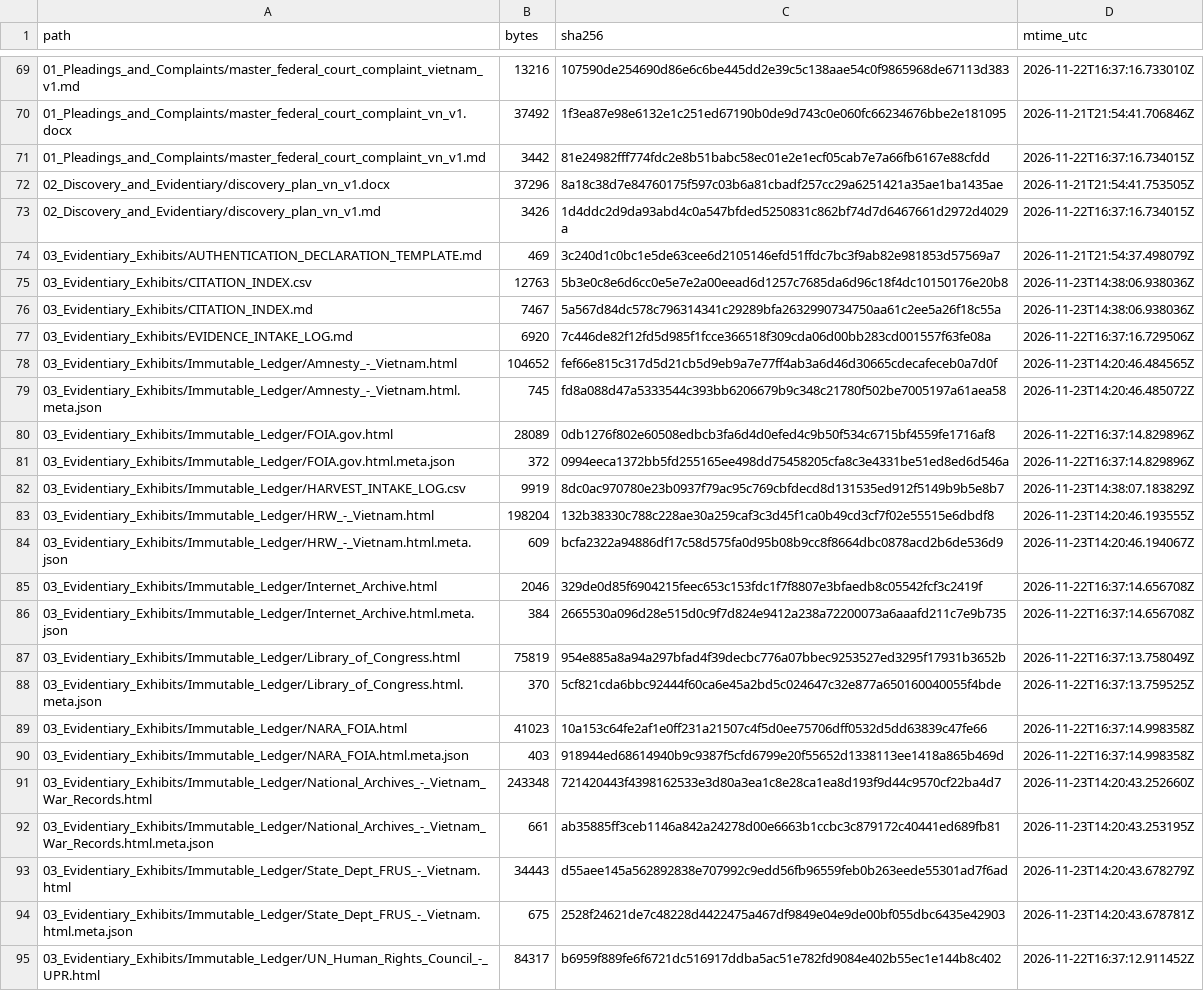
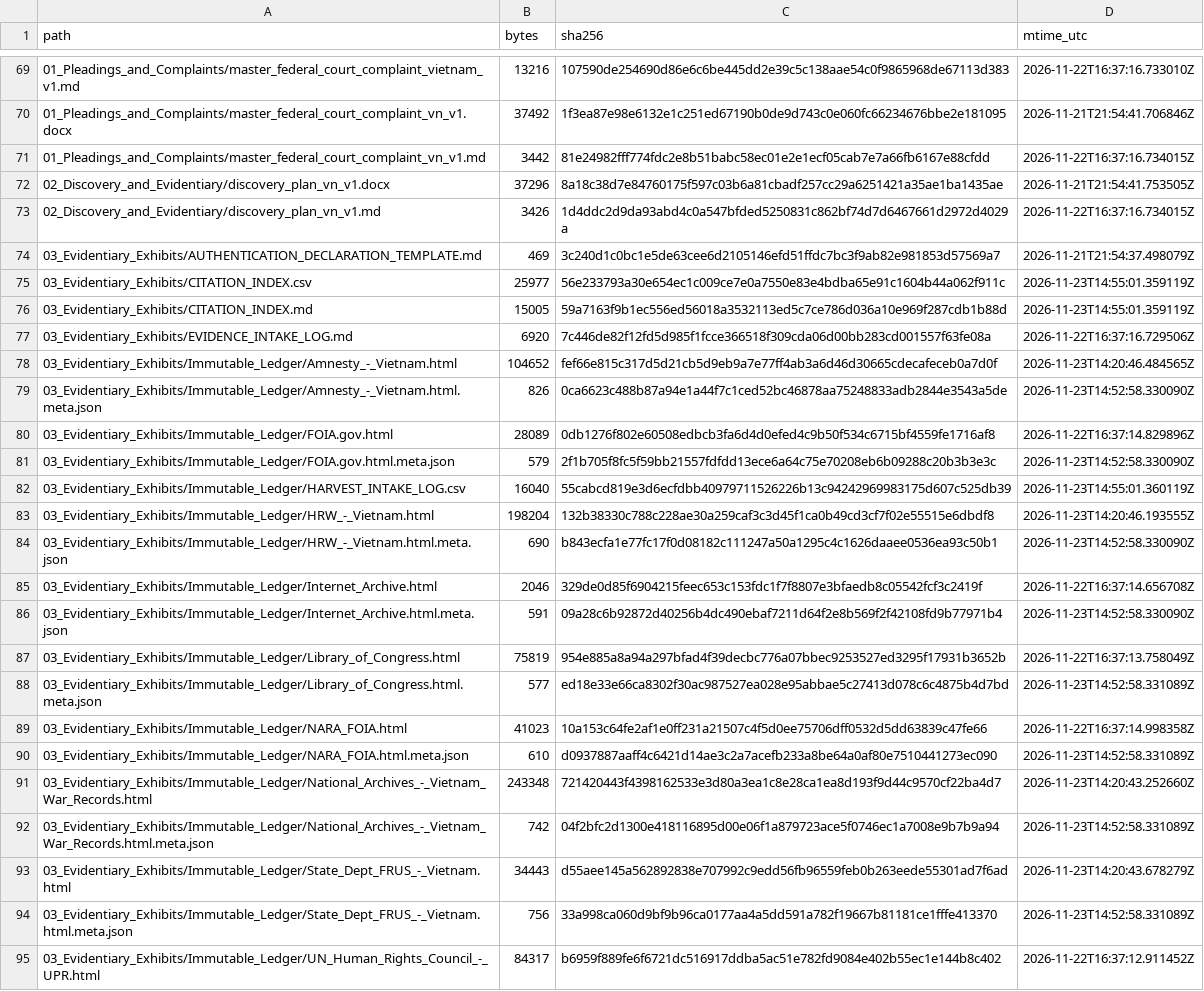
Before and after one commit to GlobalRestitutionAlliance/asia-us-vn-vietnam-master-litigation, a CSV file: 99_Archives_and_Manifests/MANIFEST_SHA256.csv, drawn as a sheet; only a part is shown, gaps mark what is left out; the diff covers the shown part only.

```diff
--- a/99_Archives_and_Manifests/MANIFEST_SHA256.csv
+++ b/99_Archives_and_Manifests/MANIFEST_SHA256.csv
@@ -74,22 +74,22 @@ path,bytes,sha256,mtime_utc
 03_Evidentiary_Exhibits/AUTHENTICATION_DECLARATION_TEMPLATE.md,469,3c240d1c0bc1e5de63cee6d2105146efd51ffdc7bc3f9ab82e981853d57569a7,2026-11-21T21:54:37.498079Z
-03_Evidentiary_Exhibits/CITATION_INDEX.csv,12763,5b3e0c8e6d6cc0e5e7e2a00eead6d1257c7685da6d96c18f4dc10150176e20b8,2026-11-23T14:38:06.938036Z
-03_Evidentiary_Exhibits/CITATION_INDEX.md,7467,5a567d84dc578c796314341c29289bfa2632990734750aa61c2ee5a26f18c55a,2026-11-23T14:38:06.938036Z
+03_Evidentiary_Exhibits/CITATION_INDEX.csv,25977,56e233793a30e654ec1c009ce7e0a7550e83e4bdba65e91c1604b44a062f911c,2026-11-23T14:55:01.359119Z
+03_Evidentiary_Exhibits/CITATION_INDEX.md,15005,59a7163f9b1ec556ed56018a3532113ed5c7ce786d036a10e969f287cdb1b88d,2026-11-23T14:55:01.359119Z
 03_Evidentiary_Exhibits/EVIDENCE_INTAKE_LOG.md,6920,7c446de82f12fd5d985f1fcce366518f309cda06d00bb283cd001557f63fe08a,2026-11-22T16:37:16.729506Z
 03_Evidentiary_Exhibits/Immutable_Ledger/Amnesty_-_Vietnam.html,104652,fef66e815c317d5d21cb5d9eb9a7e77ff4ab3a6d46d30665cdecafeceb0a7d0f,2026-11-23T14:20:46.484565Z
-03_Evidentiary_Exhibits/Immutable_Ledger/Amnesty_-_Vietnam.html.meta.json,745,fd8a088d47a5333544c393bb6206679b9c348c21780f502be7005197a61aea58,2026-11-23T14:20:46.485072Z
+03_Evidentiary_Exhibits/Immutable_Ledger/Amnesty_-_Vietnam.html.meta.json,826,0ca6623c488b87a94e1a44f7c1ced52bc46878aa75248833adb2844e3543a5de,2026-11-23T14:52:58.330090Z
 03_Evidentiary_Exhibits/Immutable_Ledger/FOIA.gov.html,28089,0db1276f802e60508edbcb3fa6d4d0efed4c9b50f534c6715bf4559fe1716af8,2026-11-22T16:37:14.829896Z
-03_Evidentiary_Exhibits/Immutable_Ledger/FOIA.gov.html.meta.json,372,0994eeca1372bb5fd255165ee498dd75458205cfa8c3e4331be51ed8ed6d546a,2026-11-22T16:37:14.829896Z
-03_Evidentiary_Exhibits/Immutable_Ledger/HARVEST_INTAKE_LOG.csv,9919,8dc0ac970780e23b0937f79ac95c769cbfdecd8d131535ed912f5149b9b5e8b7,2026-11-23T14:38:07.183829Z
+03_Evidentiary_Exhibits/Immutable_Ledger/FOIA.gov.html.meta.json,579,2f1b705f8fc5f59bb21557fdfdd13ece6a64c75e70208eb6b09288c20b3b3e3c,2026-11-23T14:52:58.330090Z
+03_Evidentiary_Exhibits/Immutable_Ledger/HARVEST_INTAKE_LOG.csv,16040,55cabcd819e3d6ecfdbb40979711526226b13c94242969983175d607c525db39,2026-11-23T14:55:01.360119Z
 03_Evidentiary_Exhibits/Immutable_Ledger/HRW_-_Vietnam.html,198204,132b38330c788c228ae30a259caf3c3d45f1ca0b49cd3cf7f02e55515e6dbdf8,2026-11-23T14:20:46.193555Z
-03_Evidentiary_Exhibits/Immutable_Ledger/HRW_-_Vietnam.html.meta.json,609,bcfa2322a94886df17c58d575fa0d95b08b9cc8f8664dbc0878acd2b6de536d9,2026-11-23T14:20:46.194067Z
+03_Evidentiary_Exhibits/Immutable_Ledger/HRW_-_Vietnam.html.meta.json,690,b843ecfa1e77fc17f0d08182c111247a50a1295c4c1626daaee0536ea93c50b1,2026-11-23T14:52:58.330090Z
 03_Evidentiary_Exhibits/Immutable_Ledger/Internet_Archive.html,2046,329de0d85f6904215feec653c153fdc1f7f8807e3bfaedb8c05542fcf3c2419f,2026-11-22T16:37:14.656708Z
-03_Evidentiary_Exhibits/Immutable_Ledger/Internet_Archive.html.meta.json,384,2665530a096d28e515d0c9f7d824e9412a238a72200073a6aaafd211c7e9b735,2026-11-22T16:37:14.656708Z
+03_Evidentiary_Exhibits/Immutable_Ledger/Internet_Archive.html.meta.json,591,09a28c6b92872d40256b4dc490ebaf7211d64f2e8b569f2f42108fd9b77971b4,2026-11-23T14:52:58.330090Z
 03_Evidentiary_Exhibits/Immutable_Ledger/Library_of_Congress.html,75819,954e885a8a94a297bfad4f39decbc776a07bbec9253527ed3295f17931b3652b,2026-11-22T16:37:13.758049Z
-03_Evidentiary_Exhibits/Immutable_Ledger/Library_of_Congress.html.meta.json,370,5cf821cda6bbc92444f60ca6e45a2bd5c024647c32e877a650160040055f4bde,2026-11-22T16:37:13.759525Z
+03_Evidentiary_Exhibits/Immutable_Ledger/Library_of_Congress.html.meta.json,577,ed18e33e66ca8302f30ac987527ea028e95abbae5c27413d078c6c4875b4d7bd,2026-11-23T14:52:58.331089Z
 03_Evidentiary_Exhibits/Immutable_Ledger/NARA_FOIA.html,41023,10a153c64fe2af1e0ff231a21507c4f5d0ee75706dff0532d5dd63839c47fe66,2026-11-22T16:37:14.998358Z
-03_Evidentiary_Exhibits/Immutable_Ledger/NARA_FOIA.html.meta.json,403,918944ed68614940b9c9387f5cfd6799e20f55652d1338113ee1418a865b469d,2026-11-22T16:37:14.998358Z
+03_Evidentiary_Exhibits/Immutable_Ledger/NARA_FOIA.html.meta.json,610,d0937887aaff4c6421d14ae3c2a7acefb233a8be64a0af80e7510441273ec090,2026-11-23T14:52:58.331089Z
 03_Evidentiary_Exhibits/Immutable_Ledger/National_Archives_-_Vietnam_War_Records.html,243348,721420443f4398162533e3d80a3ea1c8e28ca1ea8d193f9d44c9570cf22ba4d7,2026-11-23T14:20:43.252660Z
-03_Evidentiary_Exhibits/Immutable_Ledger/National_Archives_-_Vietnam_War_Records.html.meta.json,661,ab35885ff3ceb1146a842a24278d00e6663b1ccbc3c879172c40441ed689fb81,2026-11-23T14:20:43.253195Z
+03_Evidentiary_Exhibits/Immutable_Ledger/National_Archives_-_Vietnam_War_Records.html.meta.json,742,04f2bfc2d1300e418116895d00e06f1a879723ace5f0746ec1a7008e9b7b9a94,2026-11-23T14:52:58.331089Z
 03_Evidentiary_Exhibits/Immutable_Ledger/State_Dept_FRUS_-_Vietnam.html,34443,d55aee145a562892838e707992c9edd56fb96559feb0b263eede55301ad7f6ad,2026-11-23T14:20:43.678279Z
-03_Evidentiary_Exhibits/Immutable_Ledger/State_Dept_FRUS_-_Vietnam.html.meta.json,675,2528f24621de7c48228d4422475a467df9849e04e9de00bf055dbc6435e42903,2026-11-23T14:20:43.678781Z
+03_Evidentiary_Exhibits/Immutable_Ledger/State_Dept_FRUS_-_Vietnam.html.meta.json,756,33a998ca060d9bf9b96ca0177aa4a5dd591a782f19667b81181ce1fffe413370,2026-11-23T14:52:58.331089Z
 03_Evidentiary_Exhibits/Immutable_Ledger/UN_Human_Rights_Council_-_UPR.html,84317,b6959f889fe6f6721dc516917ddba5ac51e782fd9084e402b55ec1e144b8c402,2026-11-22T16:37:12.911452Z
```
Also changed, not shown: 50 edited cells elsewhere in this file, 99_Archives_and_Manifests/PENDING_RECAPTURE_REGISTER.csv, 27 other files.
